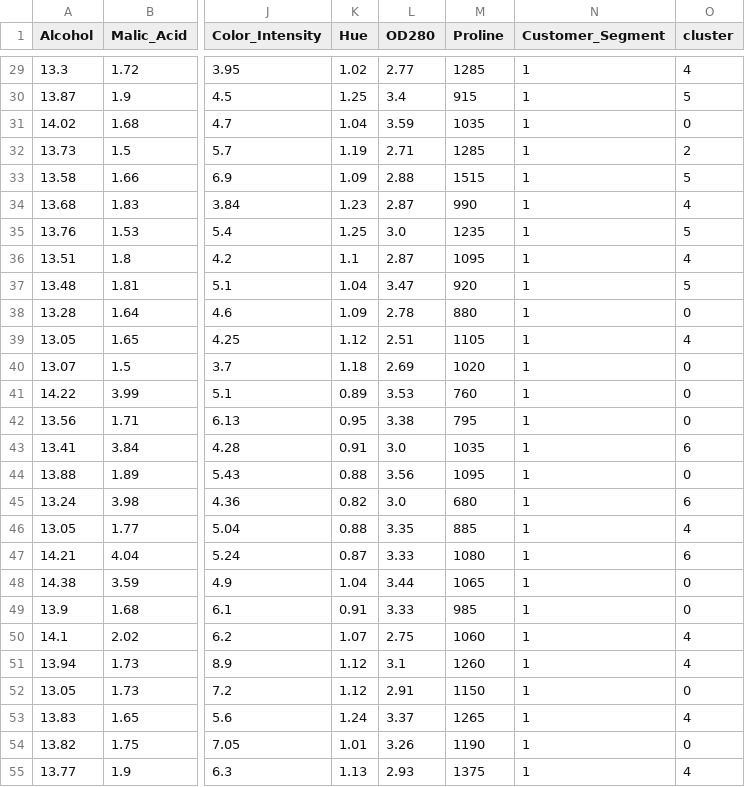
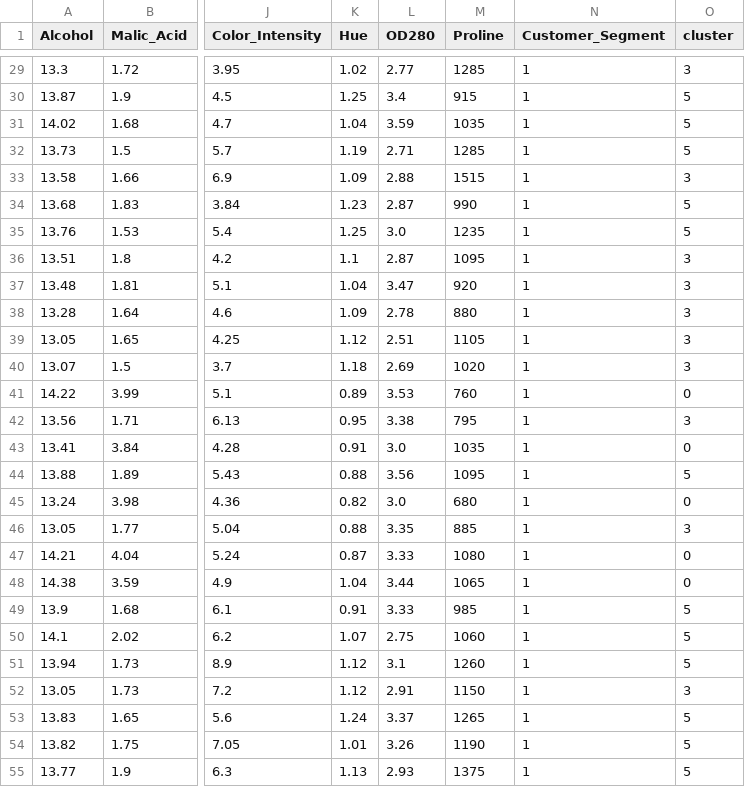
Before and after one commit to rrobisaacjr/KMeansClusteringApp, a CSV file: output.csv, drawn as a sheet; only a part is shown, gaps mark what is left out; the diff covers the shown part only; the diff names each change by its address in the sheet, - before the commit and + after, or states it on an @@ line.

```diff
--- a/output.csv
+++ b/output.csv
-O29 (cluster): 4
+O29 (cluster): 3
-O31 (cluster): 0
+O31 (cluster): 5
-O32 (cluster): 2
+O32 (cluster): 5
-O33 (cluster): 5
+O33 (cluster): 3
-O34 (cluster): 4
+O34 (cluster): 5
-O36 (cluster): 4
+O36 (cluster): 3
-O37 (cluster): 5
+O37 (cluster): 3
-O38 (cluster): 0
+O38 (cluster): 3
-O39 (cluster): 4
+O39 (cluster): 3
-O40 (cluster): 0
+O40 (cluster): 3
-O42 (cluster): 0
+O42 (cluster): 3
-O43 (cluster): 6
+O43 (cluster): 0
-O44 (cluster): 0
+O44 (cluster): 5
-O45 (cluster): 6
+O45 (cluster): 0
-O46 (cluster): 4
+O46 (cluster): 3
-O47 (cluster): 6
+O47 (cluster): 0
-O49 (cluster): 0
+O49 (cluster): 5
-O50:O51 (cluster): 4
+O50:O51 (cluster): 5
-O52 (cluster): 0
+O52 (cluster): 3
-O53 (cluster): 4
+O53 (cluster): 5
-O54 (cluster): 0
+O54 (cluster): 5
-O55 (cluster): 4
+O55 (cluster): 5
```
Also changed, not shown: 113 edited cells elsewhere in this file, 1 other file.
